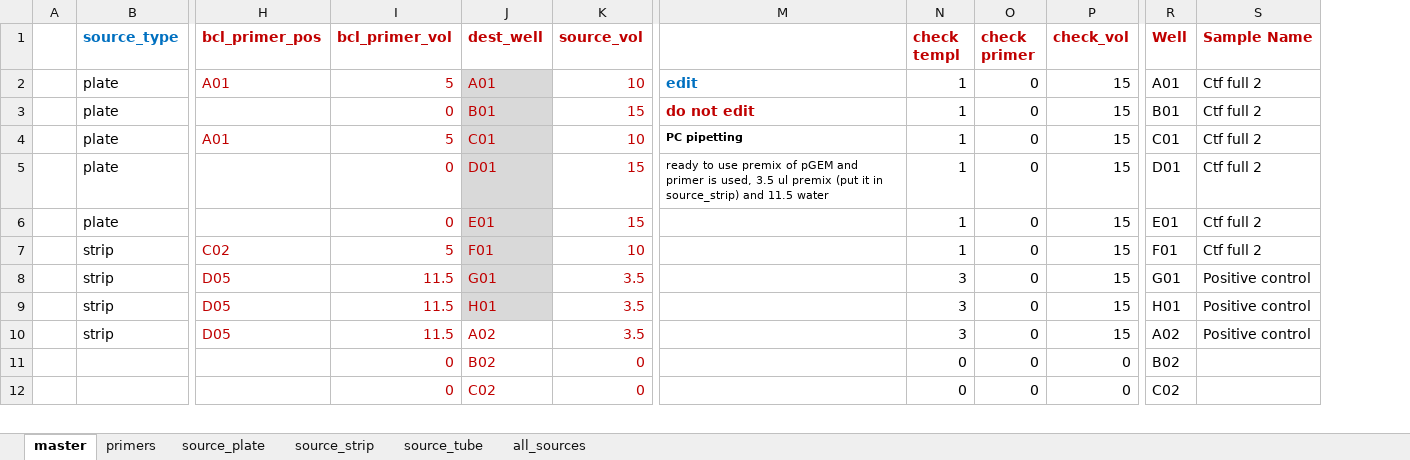
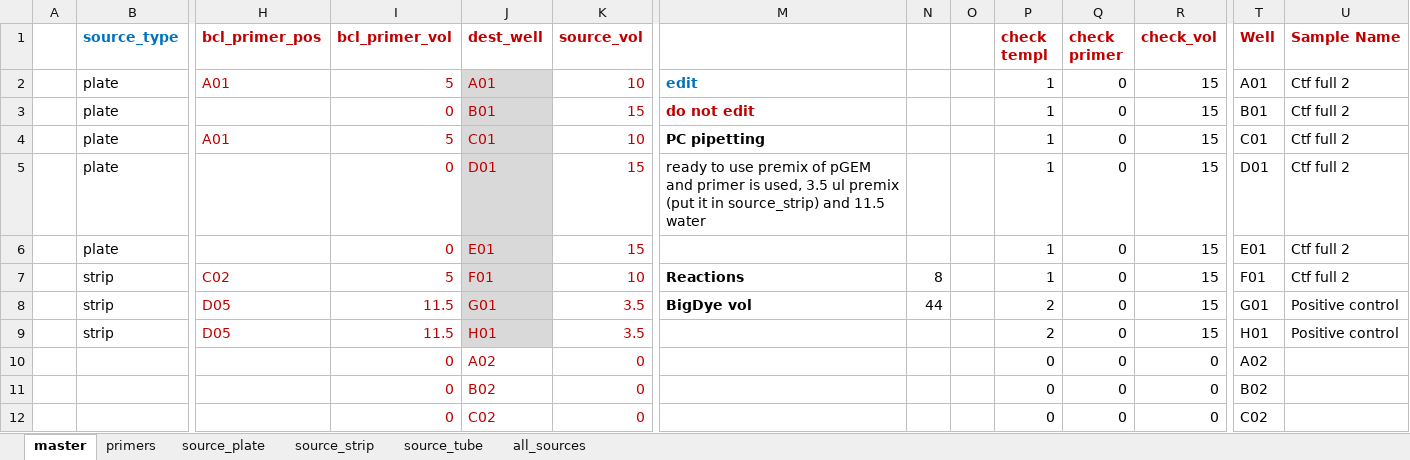
Before and after one commit to angelovangel/opentrons, an Excel workbook: templates/01-sanger-master-v3.xlsx, sheet master, drawn as a sheet; only a part is shown, gaps mark what is left out; values as stored, in another font and other column widths than the file's, no borders; conditional formats not drawn; removed rows and columns are numbered as before the commit, all else as after; rows hold the shown columns only; the diff names each change by its address in the sheet, - before the commit and + after, or states it on an @@ line.

Commit message:
add master mix distribution in Sanger protocol

```diff
--- a/templates/01-sanger-master-v3.xlsx (sheet master)
+++ b/templates/01-sanger-master-v3.xlsx (sheet master)
+column N, rows 7-8: 8 | 44
+column O, empty
@@ M4:M5 text size: larger @@
-M7: (empty)
+M7: Reactions
-M8: (empty)
+M8: BigDye vol
-P8:P9 (check templ): 3
+P8:P9 (check templ): 2
-row 10:  | strip | D05 | 11.5 | A02 | 3.5 |  | 3 | 0 | 15 | A02 | Positive control
+row 10:  |  |  | 0 | A02 | 0 |  |  |  | 0 | 0 | 0 | A02
```
Also changed, not shown: sheet all_sources, sheet primers, sheet source_tube, sheet source_strip, 2 other files.
